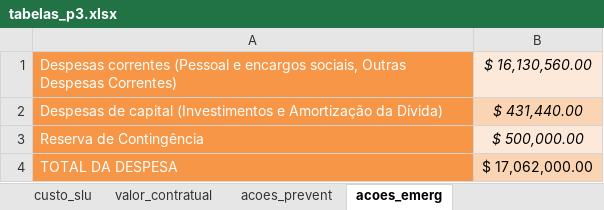
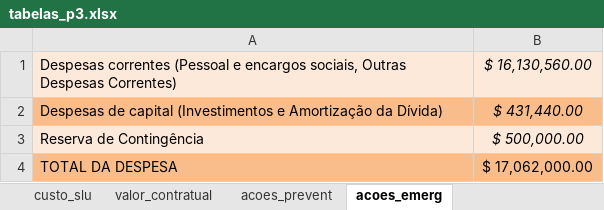
Before and after one commit to maysarocha/latex_PMGIRS, an Excel workbook: produtos/prodtres/tabelas_p3.xlsx, sheet acoes_emerg, drawn as a sheet; values as stored, in another font and other column widths than the file's, no borders; the diff names each change by its address in the sheet, - before the commit and + after, or states it on an @@ line.

Commit message:
alterações talita
alterações dos ultimos dias: tamanho, colunas e referenciamento de tabelas, imagens, link de referências, legendas

```diff
--- a/produtos/prodtres/tabelas_p3.xlsx (sheet acoes_emerg)
+++ b/produtos/prodtres/tabelas_p3.xlsx (sheet acoes_emerg)
-A1 fill: #F79646
+A1 fill: #FDE9D9
-A1:A4 text colour: #FFFFFF
+A1:A4 text colour: black
-A2 fill: #F79646
+A2 fill: #F9BD8B
-B2 fill: #FBD4B4
+B2 fill: #F9BD8B
-A3 fill: #F79646
+A3 fill: #FDE9D9
-A4 fill: #F79646
+A4 fill: #F9BD8B
-B4 fill: #FBD4B4
+B4 fill: #F9BD8B
```
Also changed, not shown: 44 other files.
